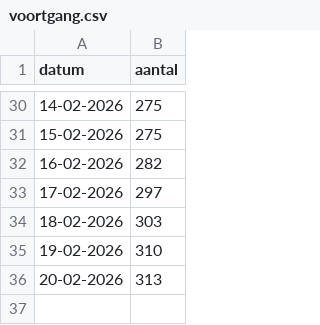
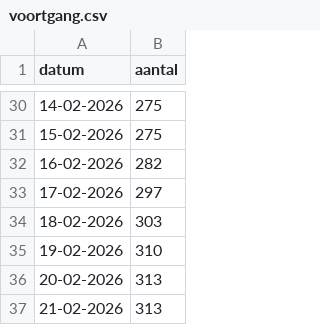
Before and after one commit to Hilbrand/slt, a CSV file: gr2026/voortgang.csv, drawn as a sheet; only a part is shown, gaps mark what is left out; the diff names each change by its address in the sheet, - before the commit and + after, or states it on an @@ line.

Commit message:
deploy: ab5f140c5d9da72a253629ceaa676125169a0d81

```diff
--- a/gr2026/voortgang.csv
+++ b/gr2026/voortgang.csv
+row 37: 21-02-2026 | 313
```
